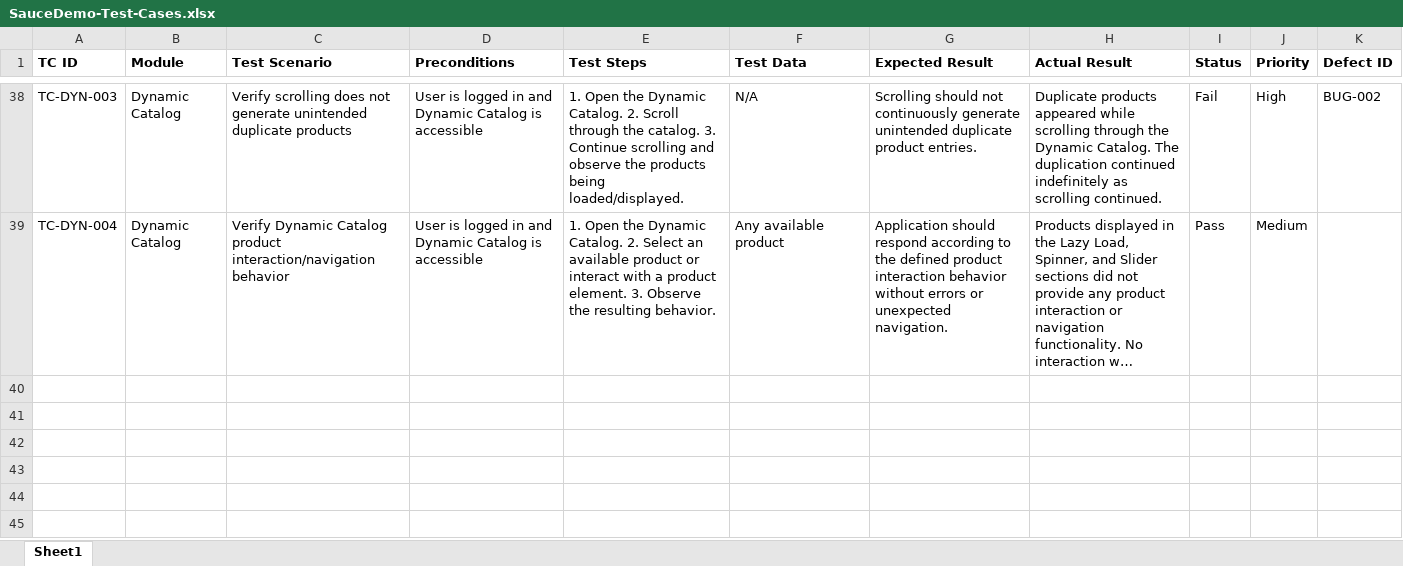
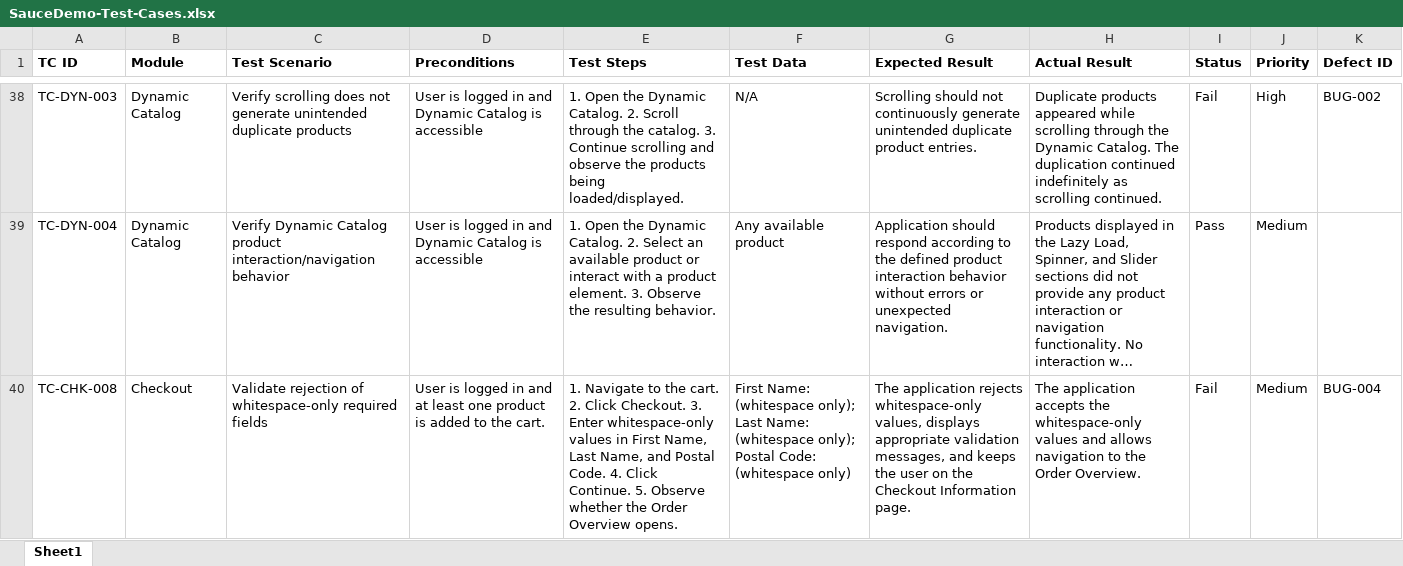
Before and after one commit to Somya-k18/saucedemo-manual-qa, an Excel workbook: Test-Cases/SauceDemo-Test-Cases.xlsx, sheet Sheet1, drawn as a sheet; only a part is shown, gaps mark what is left out; long unchanged cells end in …; values as stored, in another font and other column widths than the file's, no borders; the diff names each change by its address in the sheet, - before the commit and + after, or states it on an @@ line.

```diff
--- a/Test-Cases/SauceDemo-Test-Cases.xlsx (sheet Sheet1)
+++ b/Test-Cases/SauceDemo-Test-Cases.xlsx (sheet Sheet1)
+row 40: TC-CHK-008 | Checkout | Validate rejection of whitespace-only required fields | User is logged in and at least one product is added to the cart. | 1. Navigate to the cart. 2. Click Checkout. 3. Enter whitespace-only values in First Name, Last Name, and Postal Code. 4. Click Continue. 5. Observe whether the Order Overview opens. | First Name: (whitespace only); Last Name: (whitespace only); Postal Code: (whitespace only) | The application rejects whitespace-only values, displays appropriate validation messages, and keeps the user on the Checkout Information page. | The application accepts the whitespace-only values and allows navigation to the Order Overview. | Fail | Medium | BUG-004
```
Also changed, not shown: 8 other files.
